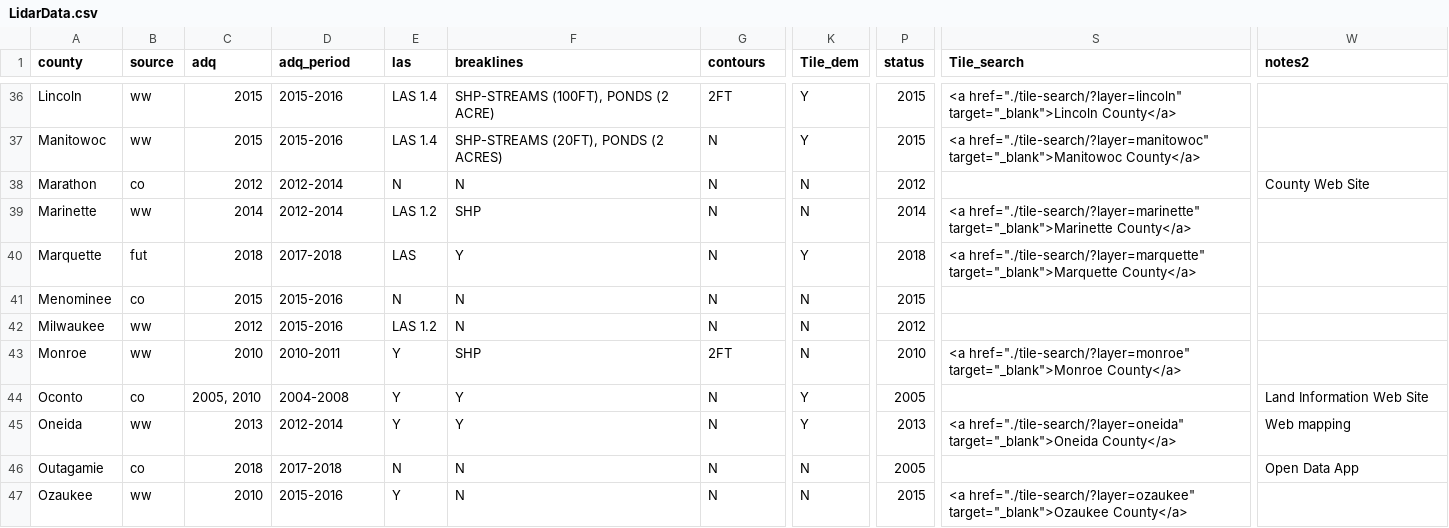
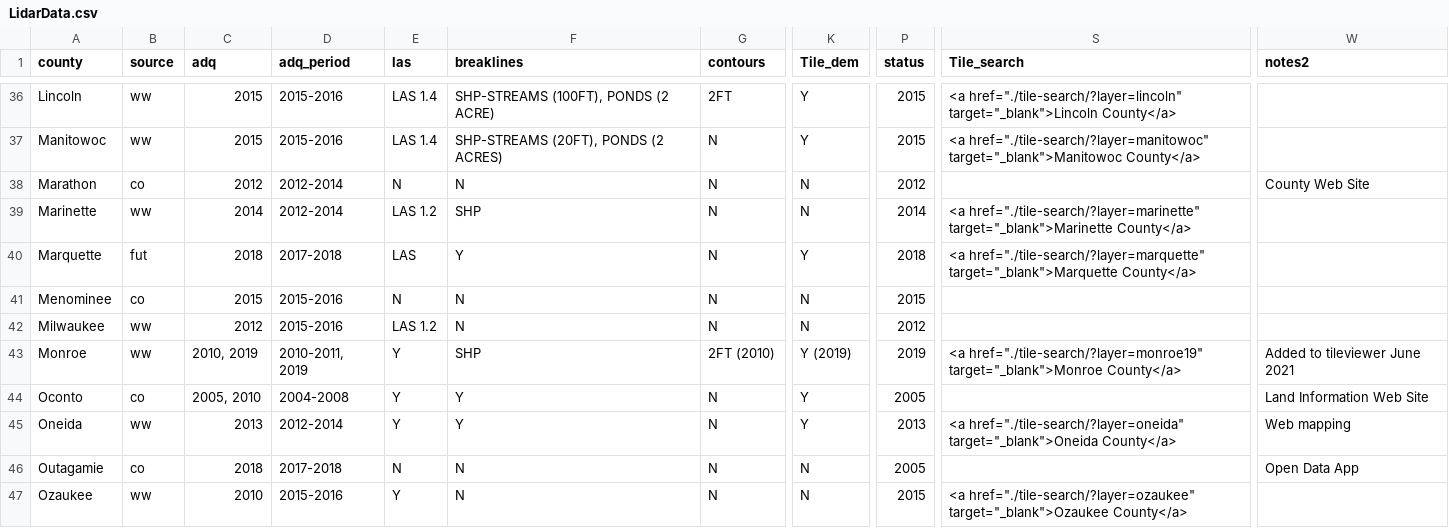
Before and after one commit to WIStCart/lidar-data-inventory, a CSV file: LidarData.csv, drawn as a sheet; only a part is shown, gaps mark what is left out; the diff names each change by its address in the sheet, - before the commit and + after, or states it on an @@ line.

Commit message:
Adding Monroe 2019 to status map, and removing reference to 2010 Monroe tileviewer

```diff
--- a/LidarData.csv
+++ b/LidarData.csv
-C43 (adq): 2010
+C43 (adq): 2010, 2019
-D43 (adq_period): 2010-2011
+D43 (adq_period): 2010-2011, 2019
-G43 (contours): 2FT
+G43 (contours): 2FT (2010)
-K43 (Tile_dem): N
+K43 (Tile_dem): Y (2019)
-P43 (status): 2010
+P43 (status): 2019
-S43 (Tile_search): <a href="./tile-search/?layer=monroe" target="_blank">Monroe County</a>
+S43 (Tile_search): <a href="./tile-search/?layer=monroe19" target="_blank">Monroe County</a>
-W43 (notes2): (empty)
+W43 (notes2): Added to tileviewer June 2021
```
Also changed, not shown: 1 other file.
